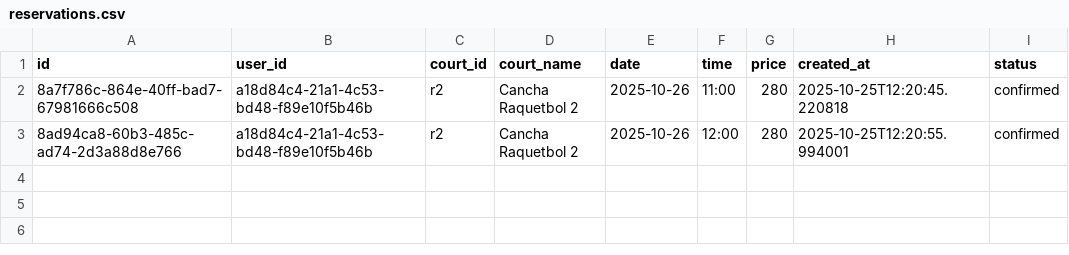
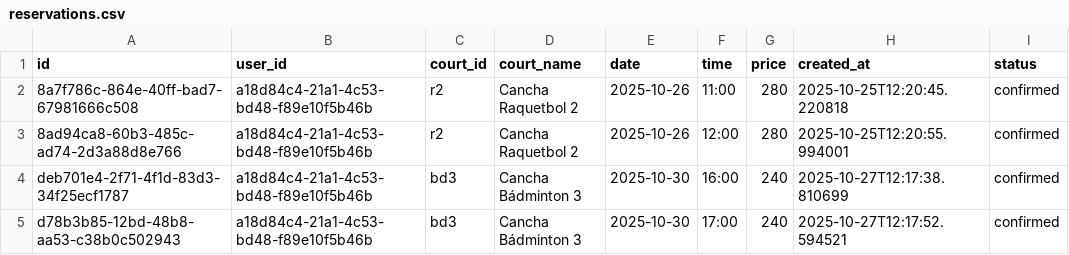
Before and after one commit to EnriqueBarajas76/app, a CSV file: reservations.csv, drawn as a sheet.

Commit message:
Update reservations.csv

```diff
--- a/reservations.csv
+++ b/reservations.csv
@@ -3 +3,3 @@ id,user_id,court_id,court_name,date,time,price,created_at,status
 8ad94ca8-60b3-485c-ad74-2d3a88d8e766,a18d84c4-21a1-4c53-bd48-f89e10f5b46b,r2,Cancha Raquetbol 2,2025-10-26,12:00,280,2025-10-25T12:20:55.994001,confirmed
+deb701e4-2f71-4f1d-83d3-34f25ecf1787,a18d84c4-21a1-4c53-bd48-f89e10f5b46b,bd3,Cancha Bádminton 3,2025-10-30,16:00,240,2025-10-27T12:17:38.810699,confirmed
+d78b3b85-12bd-48b8-aa53-c38b0c502943,a18d84c4-21a1-4c53-bd48-f89e10f5b46b,bd3,Cancha Bádminton 3,2025-10-30,17:00,240,2025-10-27T12:17:52.594521,confirmed
```
